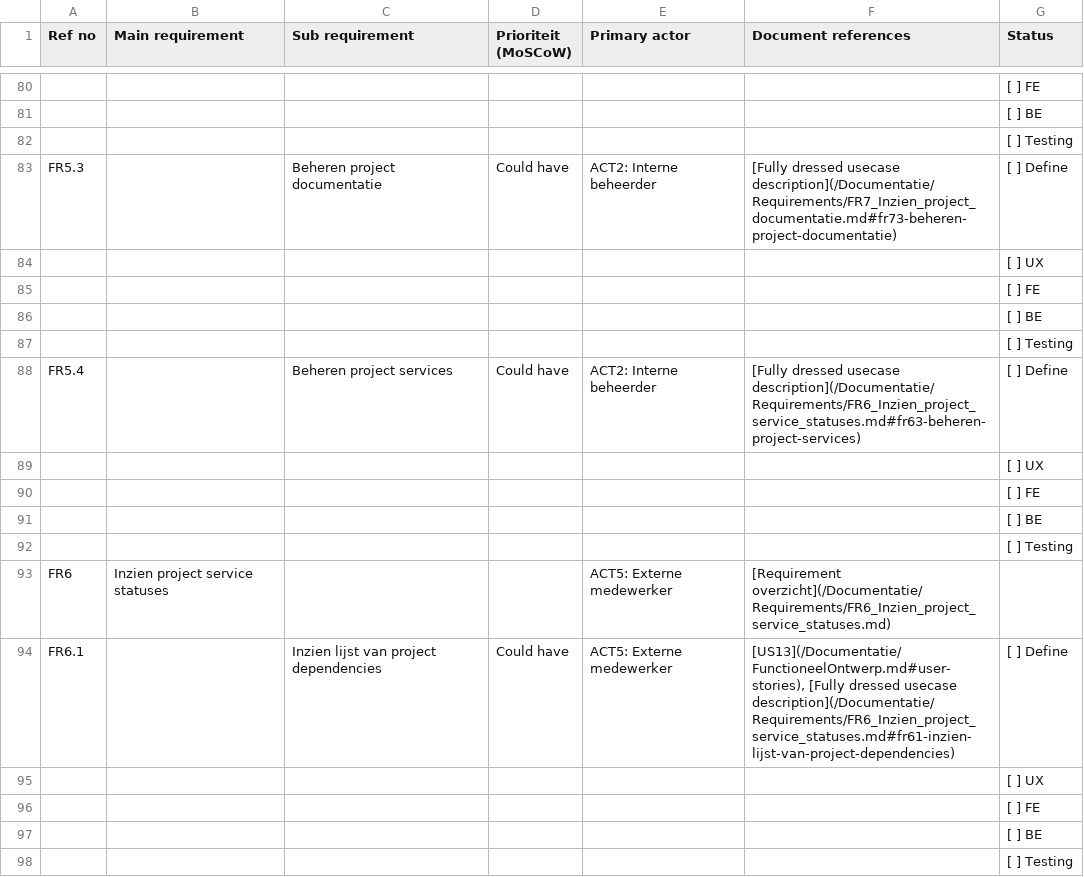
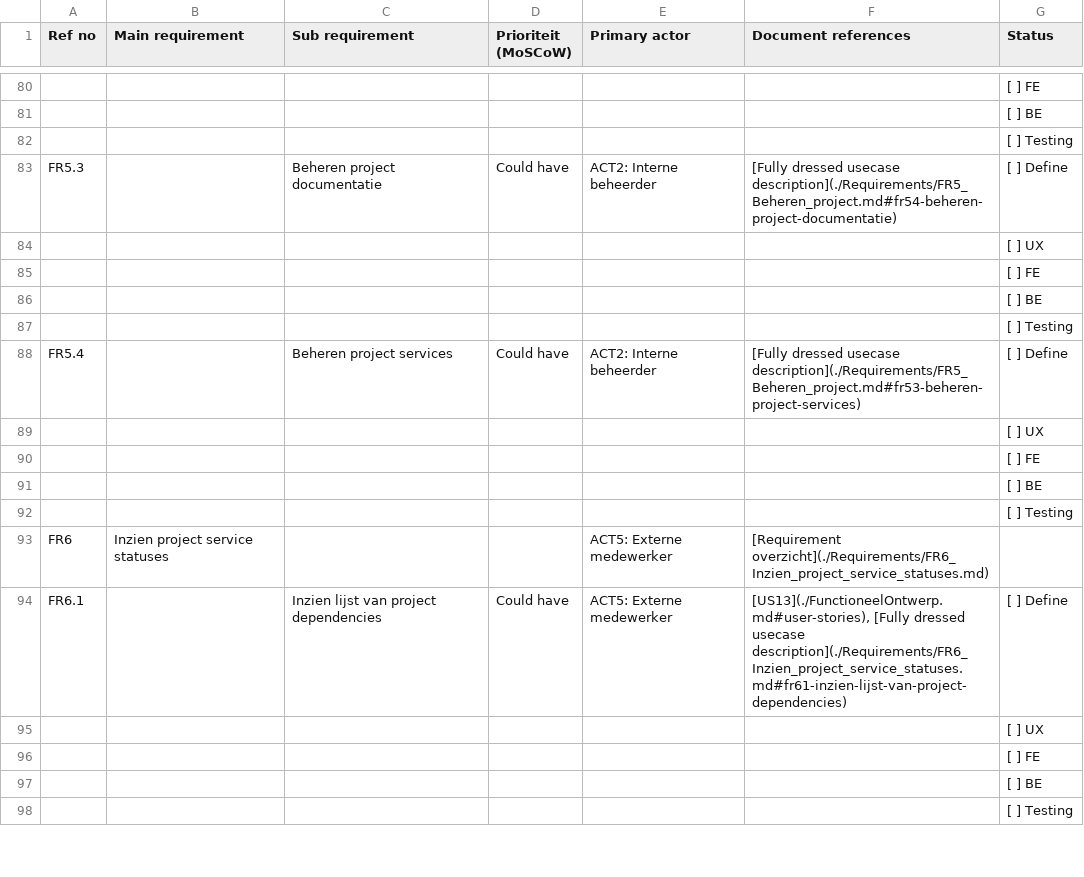
Before and after one commit to DCReceveur/pre-afstudeer-docs, a CSV file: Documentatie/Archive/Generated/Source/requirementstablecsv.csv, drawn as a sheet; only a part is shown, gaps mark what is left out; the diff covers the shown part only; the diff names each change by its address in the sheet, - before the commit and + after, or states it on an @@ line.

```diff
--- a/Documentatie/Archive/Generated/Source/requirementstablecsv.csv
+++ b/Documentatie/Archive/Generated/Source/requirementstablecsv.csv
-F83 (Document references): …dressed usecase description](/Documentatie/Requirements/FR7_Inzien_project_documentatie.md#fr73-beheren-project-documentatie)
+F83 (Document references): …dressed usecase description](./Requirements/FR5_Beheren_project.md#fr54-beheren-project-documentatie)
-F88 (Document references): …dressed usecase description](/Documentatie/Requirements/FR6_Inzien_project_service_statuses.md#fr63-beheren-project-services)
+F88 (Document references): …dressed usecase description](./Requirements/FR5_Beheren_project.md#fr53-beheren-project-services)
-F93 (Document references): [Requirement overzicht](/Documentatie/Requirements/FR6_Inzien_project_service_statuses.md)
+F93 (Document references): [Requirement overzicht](./Requirements/FR6_Inzien_project_service_statuses.md)
-F94 (Document references): [US13](/Documentatie/FunctioneelOntwerp.md#user-stories), [Fully dressed usecase description](/Documentatie/Requirements/FR6_Inzien_project_service_statuses.md#fr61-inzien-lijst-van-project-dependencies)
+F94 (Document references): [US13](./FunctioneelOntwerp.md#user-stories), [Fully dressed usecase description](./Requirements/FR6_Inzien_project_service_statuses.md#fr61-inzien-lijst-van-project-dependencies)
```
Also changed, not shown: 37 edited cells elsewhere in this file, 9 other files.
